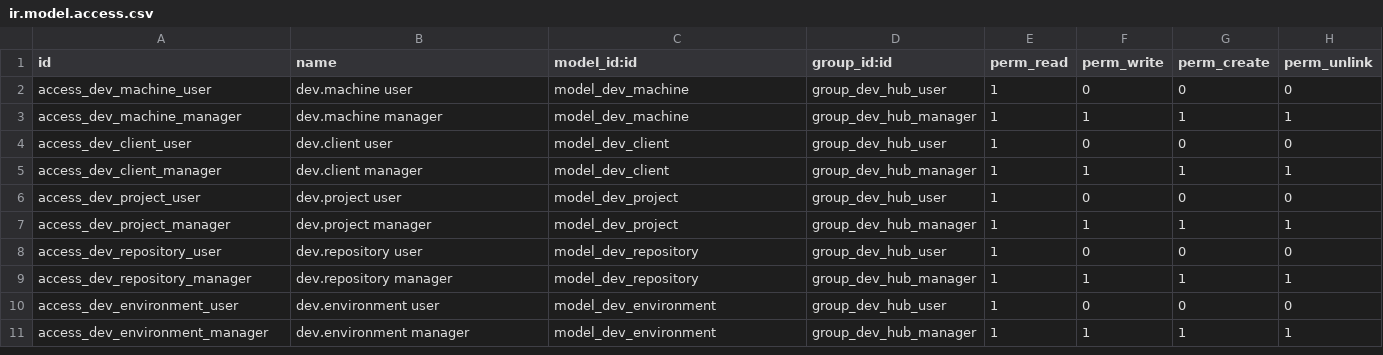
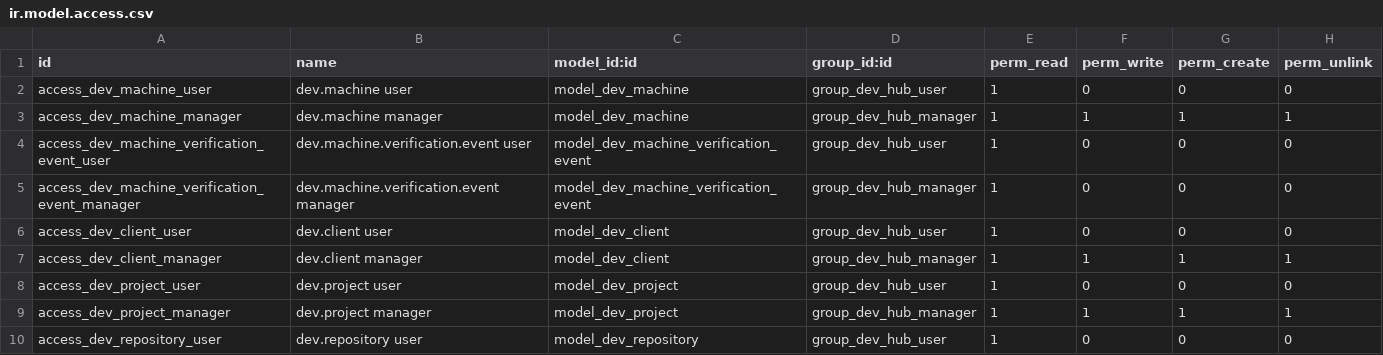
Before and after one commit to sabryyoussef/veterinarian_19, a CSV file: dev_session_hub/security/ir.model.access.csv, drawn as a sheet; only a part is shown; the shorter side is filled out with more unchanged rows.

```diff
--- a/dev_session_hub/security/ir.model.access.csv
+++ b/dev_session_hub/security/ir.model.access.csv
@@ -3,2 +3,4 @@ access_dev_machine_user,dev.machine user,model_dev_machine,group_dev_hub_user,1,
 access_dev_machine_manager,dev.machine manager,model_dev_machine,group_dev_hub_manager,1,1,1,1
+access_dev_machine_verification_event_user,dev.machine.verification.event user,model_dev_machine_verification_event,group_dev_hub_user,1,0,0,0
+access_dev_machine_verification_event_manager,dev.machine.verification.event manager,model_dev_machine_verification_event,group_dev_hub_manager,1,0,0,0
 access_dev_client_user,dev.client user,model_dev_client,group_dev_hub_user,1,0,0,0
```
Also changed, not shown: 10 other files.
